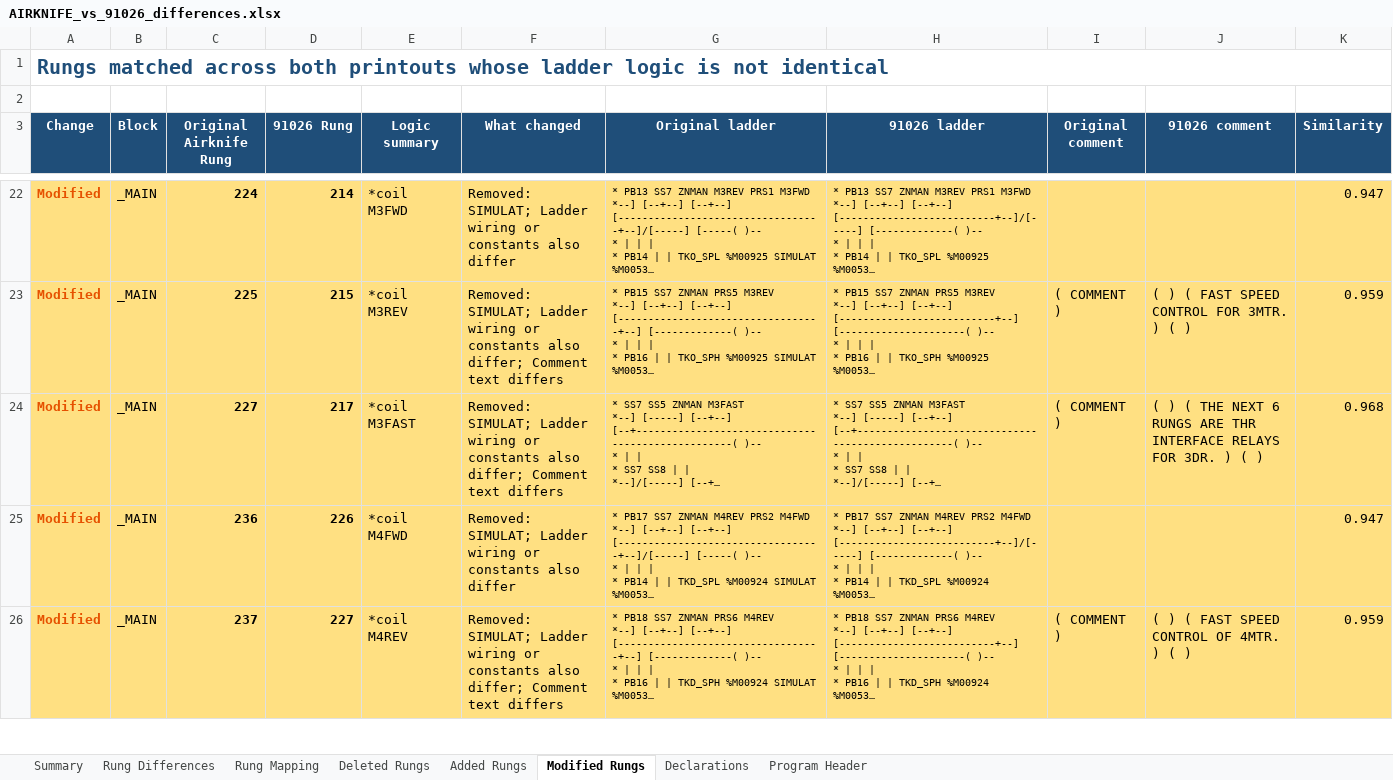
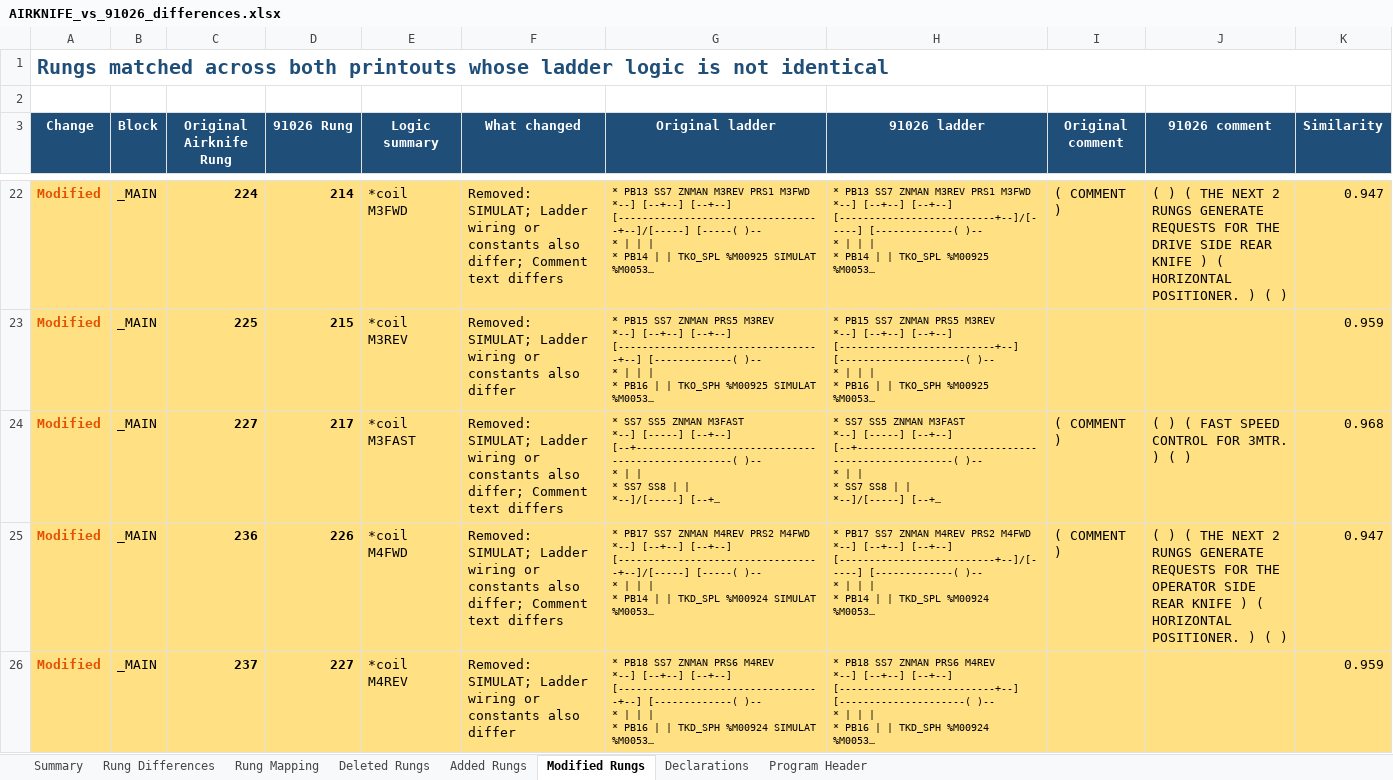
Before and after one commit to K4VR/DL-TM-PLC, an Excel workbook: reports/AIRKNIFE_vs_91026_differences.xlsx, sheet Modified Rungs, drawn as a sheet; only a part is shown, gaps mark what is left out; long unchanged cells end in …; values as stored, in another font and other column widths than the file's, no borders; the diff covers the shown part only; the diff names each change by its address in the sheet, - before the commit and + after, or states it on an @@ line.

```diff
--- a/reports/AIRKNIFE_vs_91026_differences.xlsx (sheet Modified Rungs)
+++ b/reports/AIRKNIFE_vs_91026_differences.xlsx (sheet Modified Rungs)
-F22 (What changed): …constants also differ
+F22 (What changed): …constants also differ; Comment text differs
-I22 (Original comment): (empty)
+I22 (Original comment): ( COMMENT )
-J22 (91026 comment): (empty)
+J22 (91026 comment): ( ) ( THE NEXT 2 RUNGS GENERATE REQUESTS FOR THE DRIVE SIDE REAR KNIFE ) ( HORIZONTAL POSITIONER. ) ( )
-F23 (What changed): …constants also differ; Comment text differs
+F23 (What changed): …constants also differ
-I23 (Original comment): ( COMMENT )
+I23 (Original comment): (empty)
-J23 (91026 comment): ( ) ( FAST SPEED CONTROL FOR 3MTR. ) ( )
+J23 (91026 comment): (empty)
-J24 (91026 comment): …) ( THE NEXT 6 RUNGS ARE THR INTERFACE RELAYS FOR 3DR. ) (…
+J24 (91026 comment): …) ( FAST SPEED CONTROL FOR 3MTR. ) (…
-F25 (What changed): …constants also differ
+F25 (What changed): …constants also differ; Comment text differs
-I25 (Original comment): (empty)
+I25 (Original comment): ( COMMENT )
-J25 (91026 comment): (empty)
+J25 (91026 comment): ( ) ( THE NEXT 2 RUNGS GENERATE REQUESTS FOR THE OPERATOR SIDE REAR KNIFE ) ( HORIZONTAL POSITIONER. ) ( )
-F26 (What changed): …constants also differ; Comment text differs
+F26 (What changed): …constants also differ
-I26 (Original comment): ( COMMENT )
+I26 (Original comment): (empty)
-J26 (91026 comment): ( ) ( FAST SPEED CONTROL OF 4MTR. ) ( )
+J26 (91026 comment): (empty)
```
Also changed, not shown: 48 edited cells elsewhere in this sheet, sheet Rung Mapping, sheet Rung Differences, sheet Deleted Rungs, sheet Added Rungs, 6 other files.
